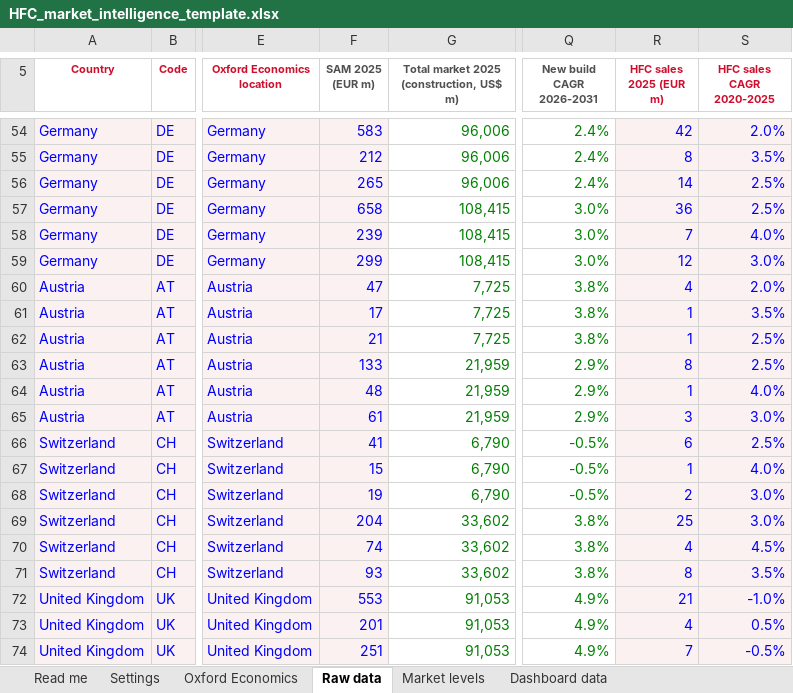
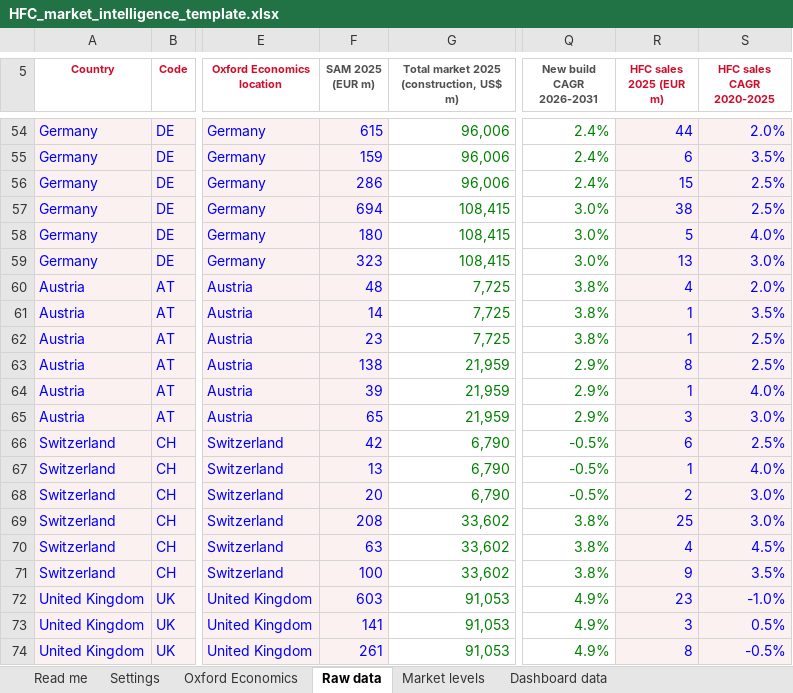
Before and after one commit to martinrueda-hash/HFC, an Excel workbook: templates/HFC_market_intelligence_template.xlsx, sheet Raw data, drawn as a sheet; only a part is shown, gaps mark what is left out; values as stored, in another font and other column widths than the file's, no borders; the diff covers the shown part only; the diff names each change by its address in the sheet, - before the commit and + after, or states it on an @@ line.

```diff
--- a/templates/HFC_market_intelligence_template.xlsx (sheet Raw data)
+++ b/templates/HFC_market_intelligence_template.xlsx (sheet Raw data)
-F54 (SAM 2025 (EUR m)): 583
+F54 (SAM 2025 (EUR m)): 615
-R54 (HFC sales 2025 (EUR m)): 42
+R54 (HFC sales 2025 (EUR m)): 44
-F55 (SAM 2025 (EUR m)): 212
+F55 (SAM 2025 (EUR m)): 159
-R55 (HFC sales 2025 (EUR m)): 8
+R55 (HFC sales 2025 (EUR m)): 6
-F56 (SAM 2025 (EUR m)): 265
+F56 (SAM 2025 (EUR m)): 286
-R56 (HFC sales 2025 (EUR m)): 14
+R56 (HFC sales 2025 (EUR m)): 15
-F57 (SAM 2025 (EUR m)): 658
+F57 (SAM 2025 (EUR m)): 694
-R57 (HFC sales 2025 (EUR m)): 36
+R57 (HFC sales 2025 (EUR m)): 38
-F58 (SAM 2025 (EUR m)): 239
+F58 (SAM 2025 (EUR m)): 180
-R58 (HFC sales 2025 (EUR m)): 7
+R58 (HFC sales 2025 (EUR m)): 5
-F59 (SAM 2025 (EUR m)): 299
+F59 (SAM 2025 (EUR m)): 323
-R59 (HFC sales 2025 (EUR m)): 12
+R59 (HFC sales 2025 (EUR m)): 13
-F60 (SAM 2025 (EUR m)): 47
+F60 (SAM 2025 (EUR m)): 48
-F61 (SAM 2025 (EUR m)): 17
+F61 (SAM 2025 (EUR m)): 14
-F62 (SAM 2025 (EUR m)): 21
+F62 (SAM 2025 (EUR m)): 23
-F63 (SAM 2025 (EUR m)): 133
+F63 (SAM 2025 (EUR m)): 138
-F64 (SAM 2025 (EUR m)): 48
+F64 (SAM 2025 (EUR m)): 39
-F65 (SAM 2025 (EUR m)): 61
+F65 (SAM 2025 (EUR m)): 65
-F66 (SAM 2025 (EUR m)): 41
+F66 (SAM 2025 (EUR m)): 42
-F67 (SAM 2025 (EUR m)): 15
+F67 (SAM 2025 (EUR m)): 13
-F68 (SAM 2025 (EUR m)): 19
+F68 (SAM 2025 (EUR m)): 20
-F69 (SAM 2025 (EUR m)): 204
+F69 (SAM 2025 (EUR m)): 208
-F70 (SAM 2025 (EUR m)): 74
+F70 (SAM 2025 (EUR m)): 63
-F71 (SAM 2025 (EUR m)): 93
+F71 (SAM 2025 (EUR m)): 100
-R71 (HFC sales 2025 (EUR m)): 8
+R71 (HFC sales 2025 (EUR m)): 9
-F72 (SAM 2025 (EUR m)): 553
+F72 (SAM 2025 (EUR m)): 603
-R72 (HFC sales 2025 (EUR m)): 21
+R72 (HFC sales 2025 (EUR m)): 23
-F73 (SAM 2025 (EUR m)): 201
+F73 (SAM 2025 (EUR m)): 141
-R73 (HFC sales 2025 (EUR m)): 4
+R73 (HFC sales 2025 (EUR m)): 3
-F74 (SAM 2025 (EUR m)): 251
+F74 (SAM 2025 (EUR m)): 261
-R74 (HFC sales 2025 (EUR m)): 7
+R74 (HFC sales 2025 (EUR m)): 8
```
Also changed, not shown: 100 edited cells elsewhere in this sheet, sheet Dashboard data, 4 other files.
